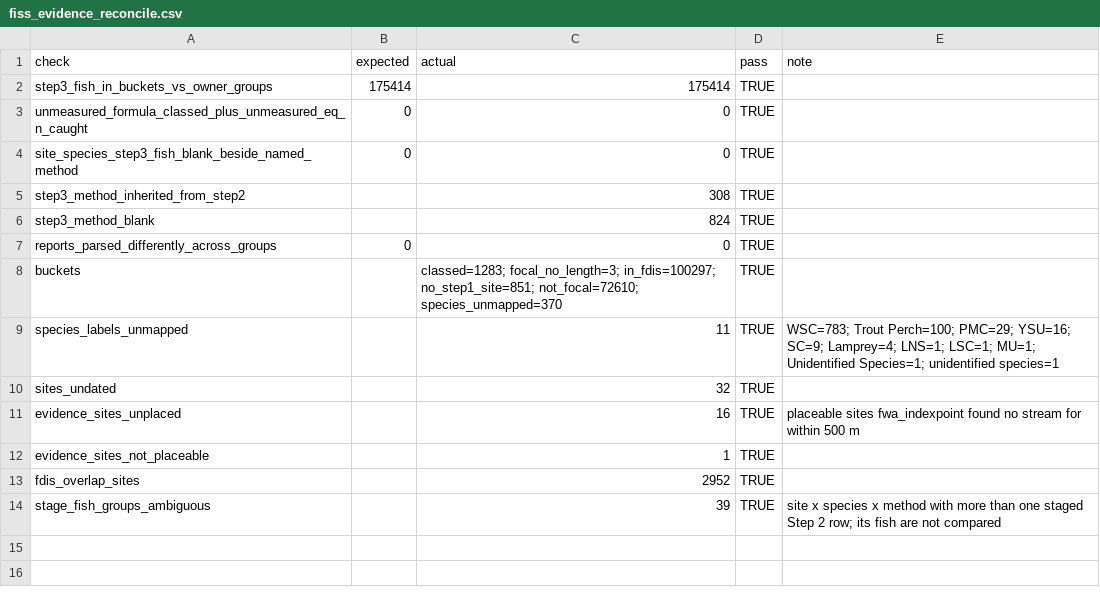
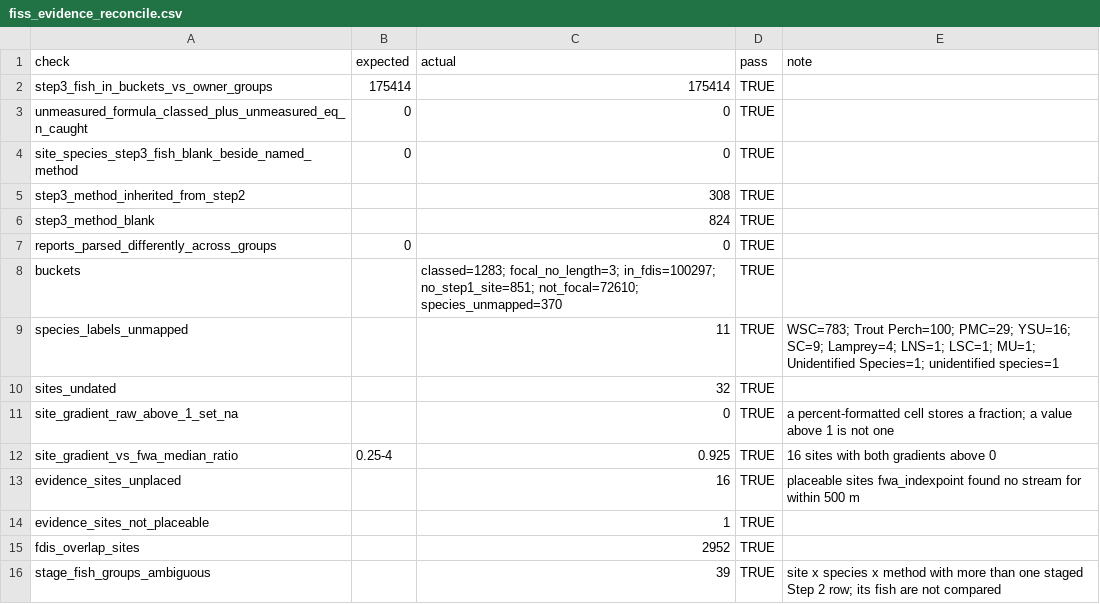
Before and after one commit to NewGraphEnvironment/knowledge, a CSV file: data/fiss_evidence_reconcile.csv, drawn as a sheet.

```diff
--- a/data/fiss_evidence_reconcile.csv
+++ b/data/fiss_evidence_reconcile.csv
@@ -10,2 +10,4 @@ species_labels_unmapped,,11,TRUE,WSC=783; Trout Perch=100; PMC=29; YSU=16; SC=9;
 sites_undated,,32,TRUE,
+site_gradient_raw_above_1_set_na,,0,TRUE,a percent-formatted cell stores a fraction; a value above 1 is not one
+site_gradient_vs_fwa_median_ratio,0.25-4,0.925,TRUE,16 sites with both gradients above 0
 evidence_sites_unplaced,,16,TRUE,placeable sites fwa_indexpoint found no stream for within 500 m
```
Also changed, not shown: data/fiss_evidence.csv, 8 other files.
